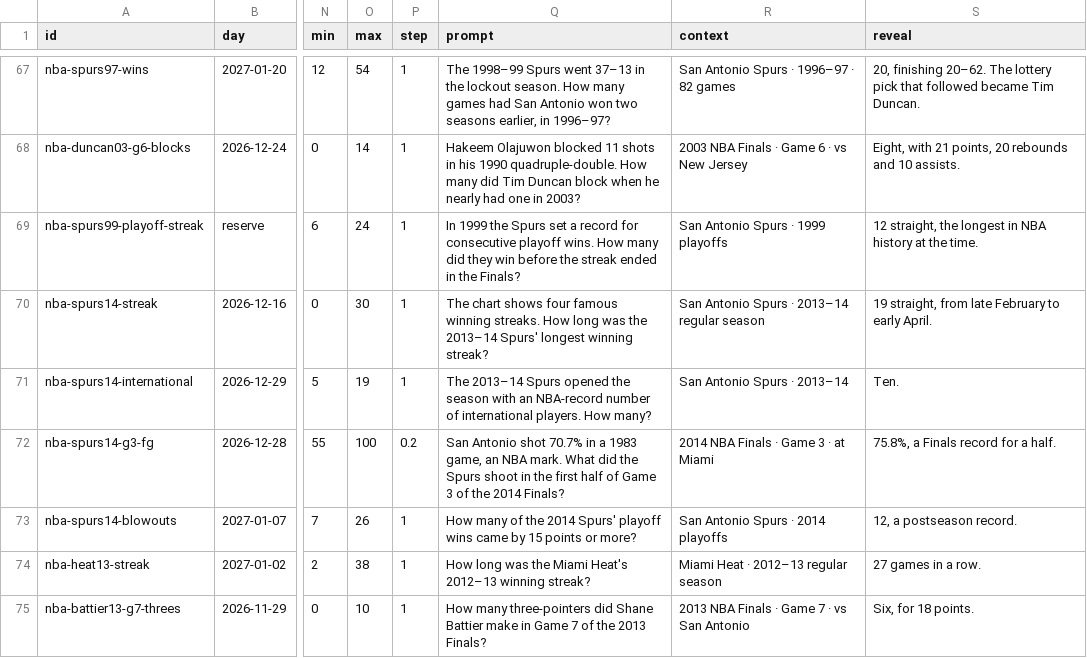
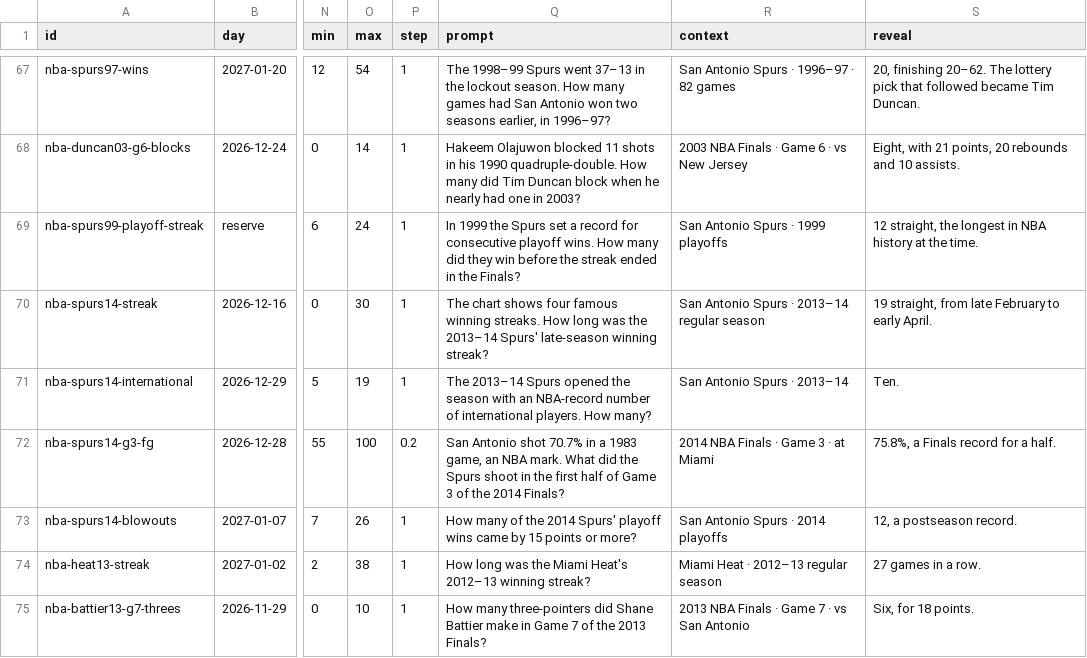
Before and after one commit to Atiyk/Stat-Window, a CSV file: docs/nba/questions.csv, drawn as a sheet; only a part is shown, gaps mark what is left out; the diff covers the shown part only; the diff names each change by its address in the sheet, - before the commit and + after, or states it on an @@ line.

```diff
--- a/docs/nba/questions.csv
+++ b/docs/nba/questions.csv
-Q70 (prompt): …2013–14 Spurs' longest winning streak?
+Q70 (prompt): …2013–14 Spurs' late-season winning streak?
```
Also changed, not shown: 22 edited cells elsewhere in this file, 52 other files.
